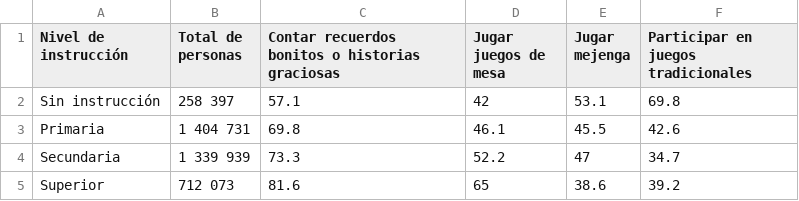
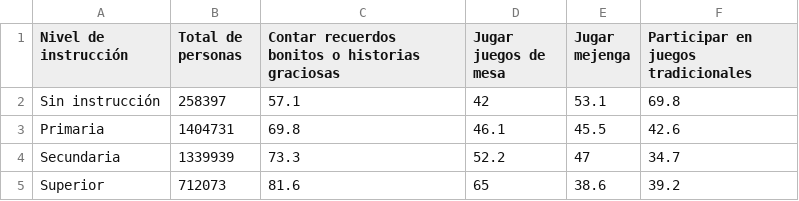
Before and after one commit to emjironal/proyecto03-visualizacion, a CSV file: public/assets/data/data-ludicas-educacion.csv, drawn as a sheet.

```diff
--- a/public/assets/data/data-ludicas-educacion.csv
+++ b/public/assets/data/data-ludicas-educacion.csv
@@ -1,5 +1,5 @@
 Nivel de instrucción,Total de personas,Contar recuerdos bonitos o historias graciosas,Jugar juegos de mesa,Jugar mejenga,Participar en juegos tradicionales
-Sin instrucción, 258 397,57.1,42,53.1,69.8
-Primaria,1 404 731,69.8,46.1,45.5,42.6
-Secundaria,1 339 939,73.3,52.2,47,34.7
-Superior, 712 073,81.6,65,38.6,39.2
+Sin instrucción,258397,57.1,42,53.1,69.8
+Primaria,1404731,69.8,46.1,45.5,42.6
+Secundaria,1339939,73.3,52.2,47,34.7
+Superior,712073,81.6,65,38.6,39.2
```
Also changed, not shown: public/assets/data/data-ludicas-edad.csv, public/assets/data/data-ludicas-region.csv, 3 other files.
